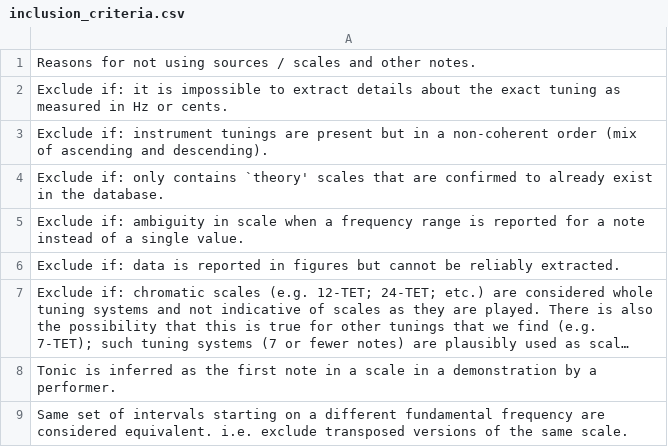
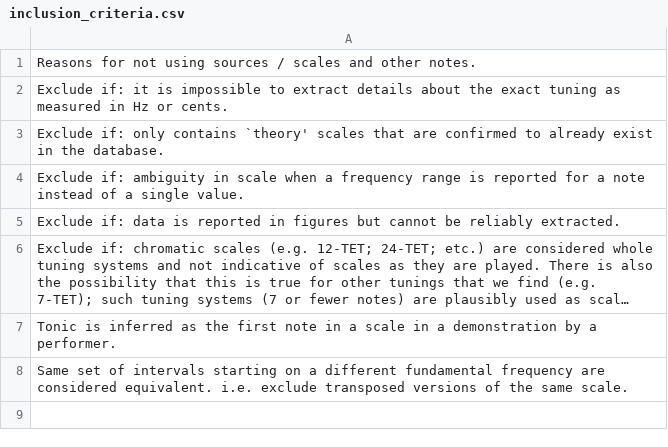
Before and after one commit to jomimc/DaMuSc, a CSV file: Metadata/inclusion_criteria.csv, drawn as a sheet; long unchanged cells end in ….

```diff
--- a/Metadata/inclusion_criteria.csv
+++ b/Metadata/inclusion_criteria.csv
@@ -2,3 +2,2 @@ Reasons for not using sources / scales and other notes.
 Exclude if: it is impossible to extract details about the exact tuning as measured in Hz or cents.
-Exclude if: instrument tunings are present but in a non-coherent order (mix of ascending and descending).
 Exclude if: only contains `theory' scales that are confirmed to already exist in the database.
```
Also changed, not shown: Data/measured_scales.csv, Metadata/societies.csv, 1 other file.
